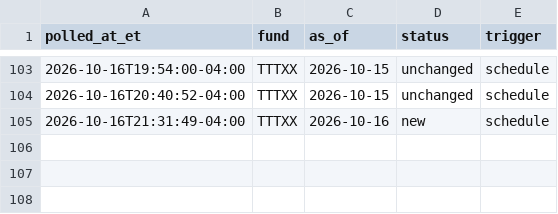
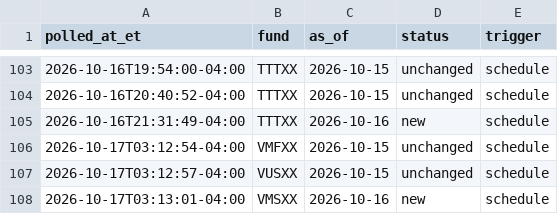
Before and after one commit to mmfyields/mmf-yields, a CSV file: logs/poll_log.csv, drawn as a sheet; only a part is shown, gaps mark what is left out; the diff names each change by its address in the sheet, - before the commit and + after, or states it on an @@ line.

```diff
--- a/logs/poll_log.csv
+++ b/logs/poll_log.csv
+row 106: 2026-10-17T03:12:54-04:00 | VMFXX | 2026-10-15 | unchanged | schedule
+row 107: 2026-10-17T03:12:57-04:00 | VUSXX | 2026-10-15 | unchanged | schedule
+row 108: 2026-10-17T03:13:01-04:00 | VMSXX | 2026-10-16 | new | schedule
```
Also changed, not shown: docs/data/yields.csv.
